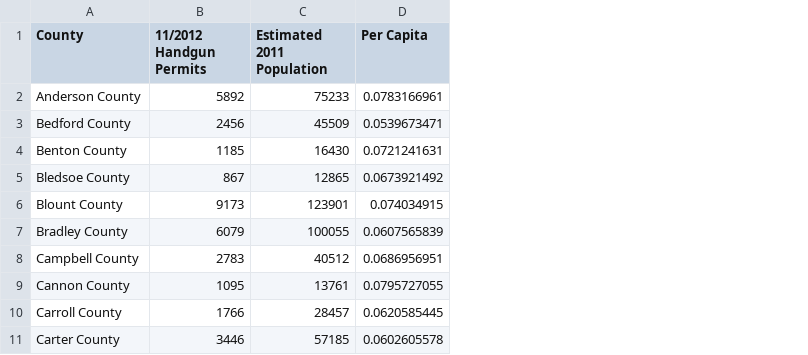
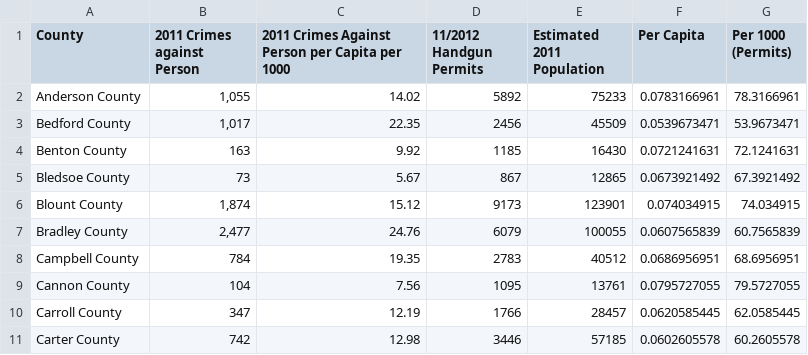
Before and after one commit to briandailey/tn-permits-per-capita, a CSV file: data.csv, drawn as a sheet; only a part is shown; the diff names each change by its address in the sheet, - before the commit and + after, or states it on an @@ line.

```diff
--- a/data.csv
+++ b/data.csv
+column B (2011 Crimes against Person), rows 2-11: 1,055 | 1,017 | 163 | 73 | 1,874 | 2,477 | 784 | 104 | 347 | 742
+column C, rows 1-11: 2011 Crimes Against Person per Capita per 1000 | 14.02 | 22.35 | 9.92 | 5.67 | 15.12 | 24.76 | 19.35 | 7.56 | 12.19 | 12.98
+column G (Per 1000 (Permits)), rows 2-11: 78.3166961 | 53.9673471 | 72.1241631 | 67.3921492 | 74.034915 | 60.7565839 | 68.6956951 | 79.5727055 | 62.0585445 | 60.2605578
```
Also changed, not shown: 1 other file.
